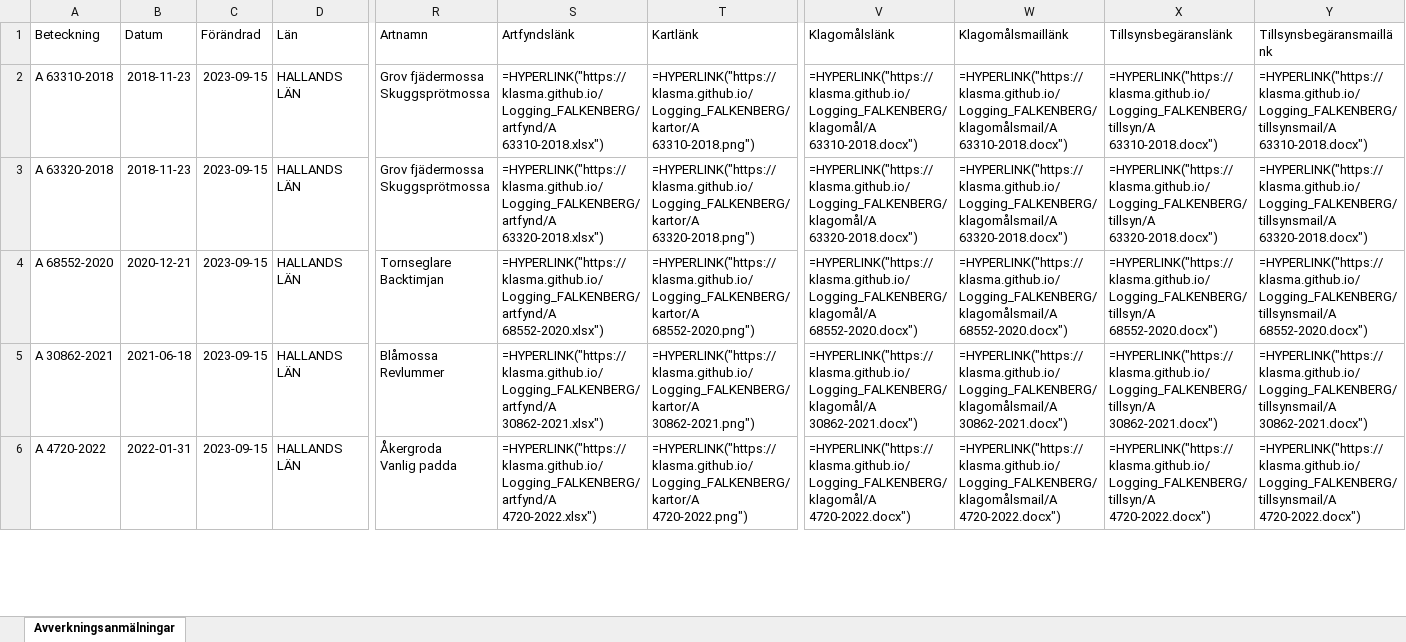
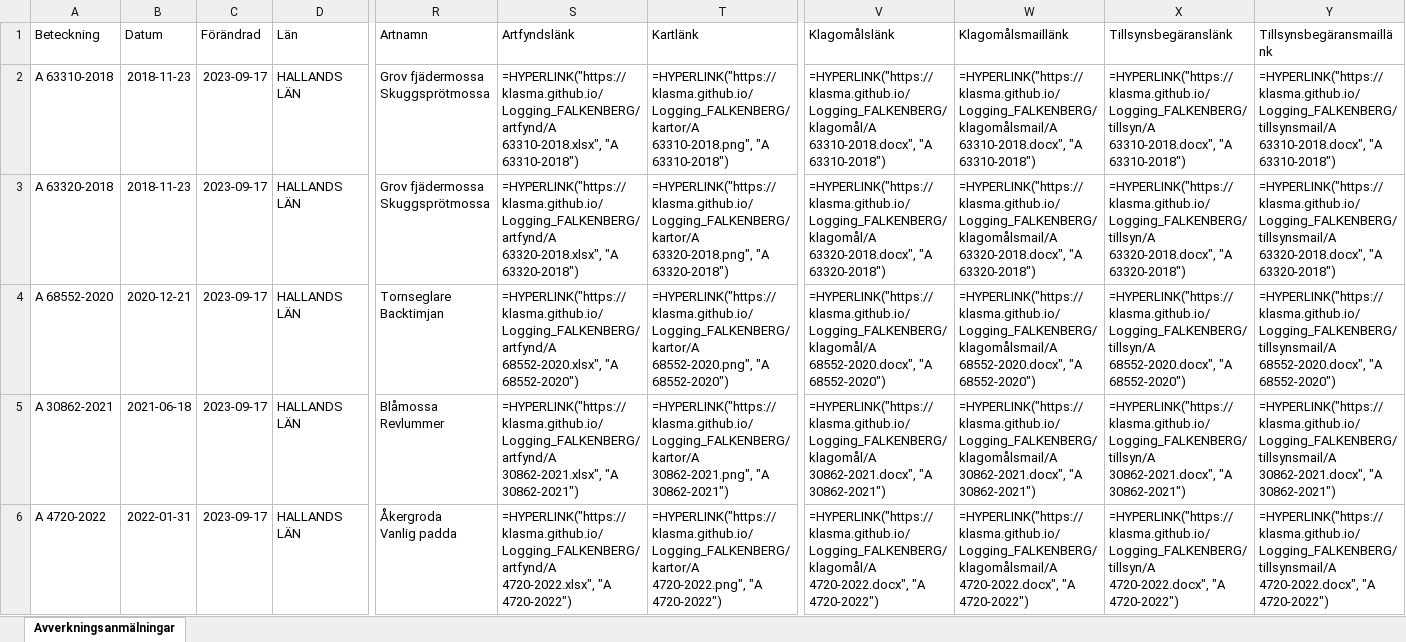
Before and after one commit to klasma/Logging_FALKENBERG, an Excel workbook: Översikt FALKENBERG.xlsx, sheet Avverkningsanmälningar, drawn as a sheet; only a part is shown, gaps mark what is left out; values as stored, in another font and other column widths than the file's, no borders; formulas without a stored value are shown as written; the diff covers the shown part only; the diff names each change by its address in the sheet, - before the commit and + after, or states it on an @@ line.

```diff
--- a/Översikt FALKENBERG.xlsx (sheet Avverkningsanmälningar)
+++ b/Översikt FALKENBERG.xlsx (sheet Avverkningsanmälningar)
-C2:C6 (Förändrad): 2023-09-15
+C2:C6 (Förändrad): 2023-09-17
-S2 (Artfyndslänk): =HYPERLINK("https://klasma.github.io/Logging_FALKENBERG/artfynd/A 63310-2018.xlsx")
+S2 (Artfyndslänk): =HYPERLINK("https://klasma.github.io/Logging_FALKENBERG/artfynd/A 63310-2018.xlsx", "A 63310-2018")
-T2 (Kartlänk): =HYPERLINK("https://klasma.github.io/Logging_FALKENBERG/kartor/A 63310-2018.png")
+T2 (Kartlänk): =HYPERLINK("https://klasma.github.io/Logging_FALKENBERG/kartor/A 63310-2018.png", "A 63310-2018")
-V2 (Klagomålslänk): =HYPERLINK("https://klasma.github.io/Logging_FALKENBERG/klagomål/A 63310-2018.docx")
+V2 (Klagomålslänk): =HYPERLINK("https://klasma.github.io/Logging_FALKENBERG/klagomål/A 63310-2018.docx", "A 63310-2018")
-W2 (Klagomålsmaillänk): =HYPERLINK("https://klasma.github.io/Logging_FALKENBERG/klagomålsmail/A 63310-2018.docx")
+W2 (Klagomålsmaillänk): =HYPERLINK("https://klasma.github.io/Logging_FALKENBERG/klagomålsmail/A 63310-2018.docx", "A 63310-2018")
-X2 (Tillsynsbegäranslänk): =HYPERLINK("https://klasma.github.io/Logging_FALKENBERG/tillsyn/A 63310-2018.docx")
+X2 (Tillsynsbegäranslänk): =HYPERLINK("https://klasma.github.io/Logging_FALKENBERG/tillsyn/A 63310-2018.docx", "A 63310-2018")
-Y2 (Tillsynsbegäransmaillänk): =HYPERLINK("https://klasma.github.io/Logging_FALKENBERG/tillsynsmail/A 63310-2018.docx")
+Y2 (Tillsynsbegäransmaillänk): =HYPERLINK("https://klasma.github.io/Logging_FALKENBERG/tillsynsmail/A 63310-2018.docx", "A 63310-2018")
-S3 (Artfyndslänk): =HYPERLINK("https://klasma.github.io/Logging_FALKENBERG/artfynd/A 63320-2018.xlsx")
+S3 (Artfyndslänk): =HYPERLINK("https://klasma.github.io/Logging_FALKENBERG/artfynd/A 63320-2018.xlsx", "A 63320-2018")
-T3 (Kartlänk): =HYPERLINK("https://klasma.github.io/Logging_FALKENBERG/kartor/A 63320-2018.png")
+T3 (Kartlänk): =HYPERLINK("https://klasma.github.io/Logging_FALKENBERG/kartor/A 63320-2018.png", "A 63320-2018")
-V3 (Klagomålslänk): =HYPERLINK("https://klasma.github.io/Logging_FALKENBERG/klagomål/A 63320-2018.docx")
+V3 (Klagomålslänk): =HYPERLINK("https://klasma.github.io/Logging_FALKENBERG/klagomål/A 63320-2018.docx", "A 63320-2018")
-W3 (Klagomålsmaillänk): =HYPERLINK("https://klasma.github.io/Logging_FALKENBERG/klagomålsmail/A 63320-2018.docx")
+W3 (Klagomålsmaillänk): =HYPERLINK("https://klasma.github.io/Logging_FALKENBERG/klagomålsmail/A 63320-2018.docx", "A 63320-2018")
-X3 (Tillsynsbegäranslänk): =HYPERLINK("https://klasma.github.io/Logging_FALKENBERG/tillsyn/A 63320-2018.docx")
+X3 (Tillsynsbegäranslänk): =HYPERLINK("https://klasma.github.io/Logging_FALKENBERG/tillsyn/A 63320-2018.docx", "A 63320-2018")
-Y3 (Tillsynsbegäransmaillänk): =HYPERLINK("https://klasma.github.io/Logging_FALKENBERG/tillsynsmail/A 63320-2018.docx")
+Y3 (Tillsynsbegäransmaillänk): =HYPERLINK("https://klasma.github.io/Logging_FALKENBERG/tillsynsmail/A 63320-2018.docx", "A 63320-2018")
-S4 (Artfyndslänk): =HYPERLINK("https://klasma.github.io/Logging_FALKENBERG/artfynd/A 68552-2020.xlsx")
+S4 (Artfyndslänk): =HYPERLINK("https://klasma.github.io/Logging_FALKENBERG/artfynd/A 68552-2020.xlsx", "A 68552-2020")
-T4 (Kartlänk): =HYPERLINK("https://klasma.github.io/Logging_FALKENBERG/kartor/A 68552-2020.png")
+T4 (Kartlänk): =HYPERLINK("https://klasma.github.io/Logging_FALKENBERG/kartor/A 68552-2020.png", "A 68552-2020")
-V4 (Klagomålslänk): =HYPERLINK("https://klasma.github.io/Logging_FALKENBERG/klagomål/A 68552-2020.docx")
+V4 (Klagomålslänk): =HYPERLINK("https://klasma.github.io/Logging_FALKENBERG/klagomål/A 68552-2020.docx", "A 68552-2020")
-W4 (Klagomålsmaillänk): =HYPERLINK("https://klasma.github.io/Logging_FALKENBERG/klagomålsmail/A 68552-2020.docx")
+W4 (Klagomålsmaillänk): =HYPERLINK("https://klasma.github.io/Logging_FALKENBERG/klagomålsmail/A 68552-2020.docx", "A 68552-2020")
-X4 (Tillsynsbegäranslänk): =HYPERLINK("https://klasma.github.io/Logging_FALKENBERG/tillsyn/A 68552-2020.docx")
+X4 (Tillsynsbegäranslänk): =HYPERLINK("https://klasma.github.io/Logging_FALKENBERG/tillsyn/A 68552-2020.docx", "A 68552-2020")
-Y4 (Tillsynsbegäransmaillänk): =HYPERLINK("https://klasma.github.io/Logging_FALKENBERG/tillsynsmail/A 68552-2020.docx")
+Y4 (Tillsynsbegäransmaillänk): =HYPERLINK("https://klasma.github.io/Logging_FALKENBERG/tillsynsmail/A 68552-2020.docx", "A 68552-2020")
-S5 (Artfyndslänk): =HYPERLINK("https://klasma.github.io/Logging_FALKENBERG/artfynd/A 30862-2021.xlsx")
+S5 (Artfyndslänk): =HYPERLINK("https://klasma.github.io/Logging_FALKENBERG/artfynd/A 30862-2021.xlsx", "A 30862-2021")
-T5 (Kartlänk): =HYPERLINK("https://klasma.github.io/Logging_FALKENBERG/kartor/A 30862-2021.png")
+T5 (Kartlänk): =HYPERLINK("https://klasma.github.io/Logging_FALKENBERG/kartor/A 30862-2021.png", "A 30862-2021")
-V5 (Klagomålslänk): =HYPERLINK("https://klasma.github.io/Logging_FALKENBERG/klagomål/A 30862-2021.docx")
+V5 (Klagomålslänk): =HYPERLINK("https://klasma.github.io/Logging_FALKENBERG/klagomål/A 30862-2021.docx", "A 30862-2021")
-W5 (Klagomålsmaillänk): =HYPERLINK("https://klasma.github.io/Logging_FALKENBERG/klagomålsmail/A 30862-2021.docx")
+W5 (Klagomålsmaillänk): =HYPERLINK("https://klasma.github.io/Logging_FALKENBERG/klagomålsmail/A 30862-2021.docx", "A 30862-2021")
-X5 (Tillsynsbegäranslänk): =HYPERLINK("https://klasma.github.io/Logging_FALKENBERG/tillsyn/A 30862-2021.docx")
+X5 (Tillsynsbegäranslänk): =HYPERLINK("https://klasma.github.io/Logging_FALKENBERG/tillsyn/A 30862-2021.docx", "A 30862-2021")
-Y5 (Tillsynsbegäransmaillänk): =HYPERLINK("https://klasma.github.io/Logging_FALKENBERG/tillsynsmail/A 30862-2021.docx")
+Y5 (Tillsynsbegäransmaillänk): =HYPERLINK("https://klasma.github.io/Logging_FALKENBERG/tillsynsmail/A 30862-2021.docx", "A 30862-2021")
-S6 (Artfyndslänk): =HYPERLINK("https://klasma.github.io/Logging_FALKENBERG/artfynd/A 4720-2022.xlsx")
+S6 (Artfyndslänk): =HYPERLINK("https://klasma.github.io/Logging_FALKENBERG/artfynd/A 4720-2022.xlsx", "A 4720-2022")
-T6 (Kartlänk): =HYPERLINK("https://klasma.github.io/Logging_FALKENBERG/kartor/A 4720-2022.png")
+T6 (Kartlänk): =HYPERLINK("https://klasma.github.io/Logging_FALKENBERG/kartor/A 4720-2022.png", "A 4720-2022")
-V6 (Klagomålslänk): =HYPERLINK("https://klasma.github.io/Logging_FALKENBERG/klagomål/A 4720-2022.docx")
+V6 (Klagomålslänk): =HYPERLINK("https://klasma.github.io/Logging_FALKENBERG/klagomål/A 4720-2022.docx", "A 4720-2022")
-W6 (Klagomålsmaillänk): =HYPERLINK("https://klasma.github.io/Logging_FALKENBERG/klagomålsmail/A 4720-2022.docx")
+W6 (Klagomålsmaillänk): =HYPERLINK("https://klasma.github.io/Logging_FALKENBERG/klagomålsmail/A 4720-2022.docx", "A 4720-2022")
-X6 (Tillsynsbegäranslänk): =HYPERLINK("https://klasma.github.io/Logging_FALKENBERG/tillsyn/A 4720-2022.docx")
+X6 (Tillsynsbegäranslänk): =HYPERLINK("https://klasma.github.io/Logging_FALKENBERG/tillsyn/A 4720-2022.docx", "A 4720-2022")
-Y6 (Tillsynsbegäransmaillänk): =HYPERLINK("https://klasma.github.io/Logging_FALKENBERG/tillsynsmail/A 4720-2022.docx")
+Y6 (Tillsynsbegäransmaillänk): =HYPERLINK("https://klasma.github.io/Logging_FALKENBERG/tillsynsmail/A 4720-2022.docx", "A 4720-2022")
```
Also changed, not shown: 3 added rows and 531 edited cells elsewhere in this sheet, artfynd/A 44540-2021.xlsx, artfynd/A 4720-2022.xlsx, 54 other files.
